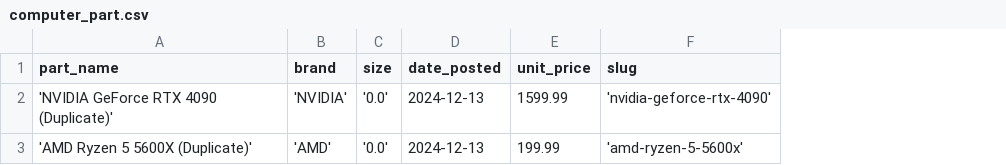
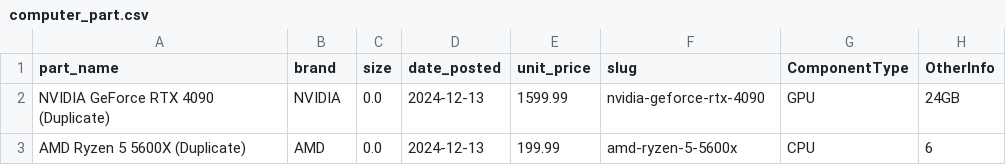
Before and after one commit to NikhilMahalingam/SWE-Fall-2024, a CSV file: server/computer_part.csv, drawn as a sheet; the diff names each change by its address in the sheet, - before the commit and + after, or states it on an @@ line.

Commit message:
added some columns

```diff
--- a/server/computer_part.csv
+++ b/server/computer_part.csv
+column G (ComponentType), rows 2-3: GPU | CPU
+column H (OtherInfo), rows 2-3: 24GB | 6
-A2 (part_name): 'NVIDIA GeForce RTX 4090 (Duplicate)'
+A2 (part_name): NVIDIA GeForce RTX 4090 (Duplicate)
-B2 (brand): 'NVIDIA'
+B2 (brand): NVIDIA
-C2:C3 (size): '0.0'
+C2:C3 (size): 0.0
-F2 (slug): 'nvidia-geforce-rtx-4090'
+F2 (slug): nvidia-geforce-rtx-4090
-A3 (part_name): 'AMD Ryzen 5 5600X (Duplicate)'
+A3 (part_name): AMD Ryzen 5 5600X (Duplicate)
-B3 (brand): 'AMD'
+B3 (brand): AMD
-F3 (slug): 'amd-ryzen-5-5600x'
+F3 (slug): amd-ryzen-5-5600x
```
